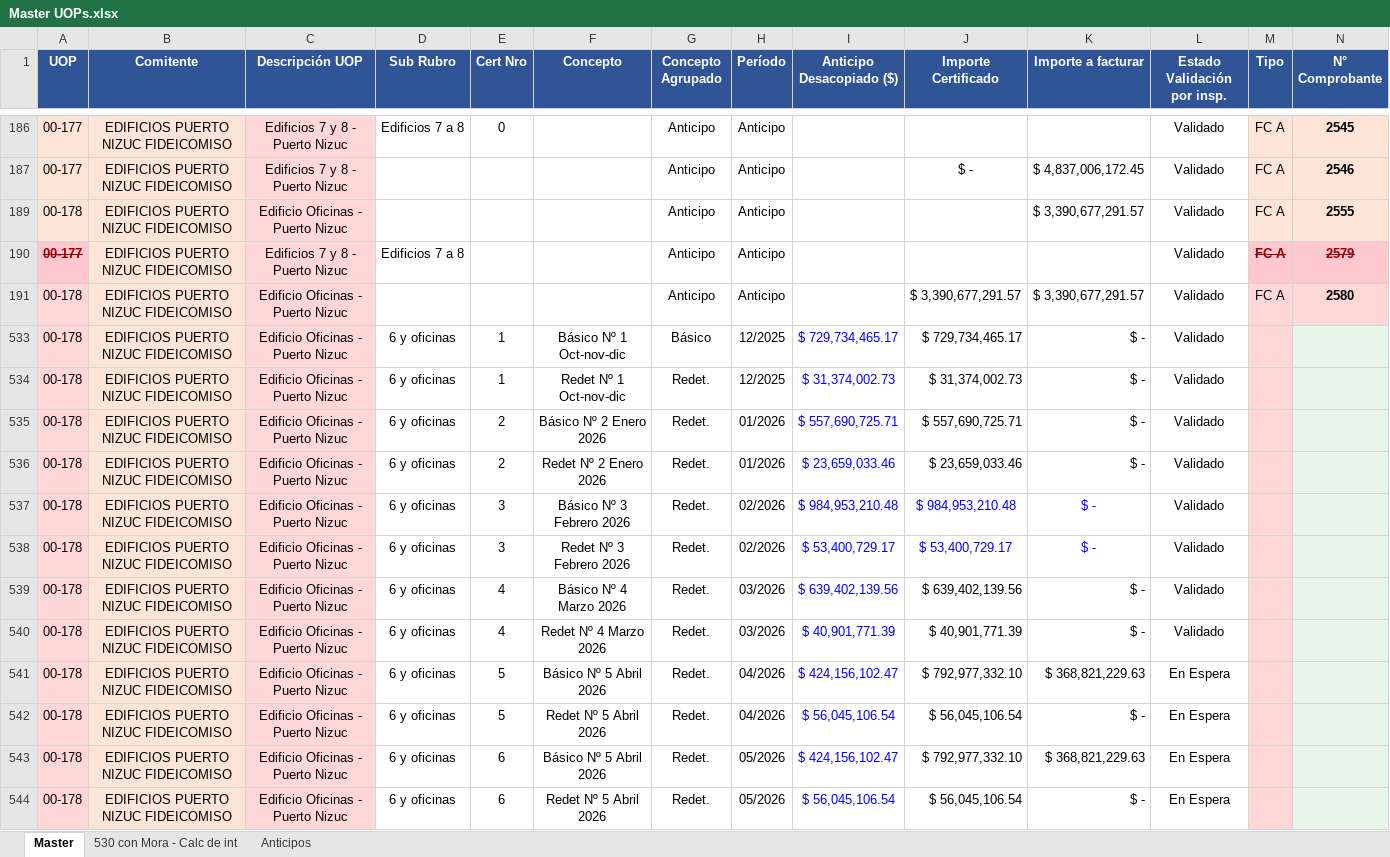
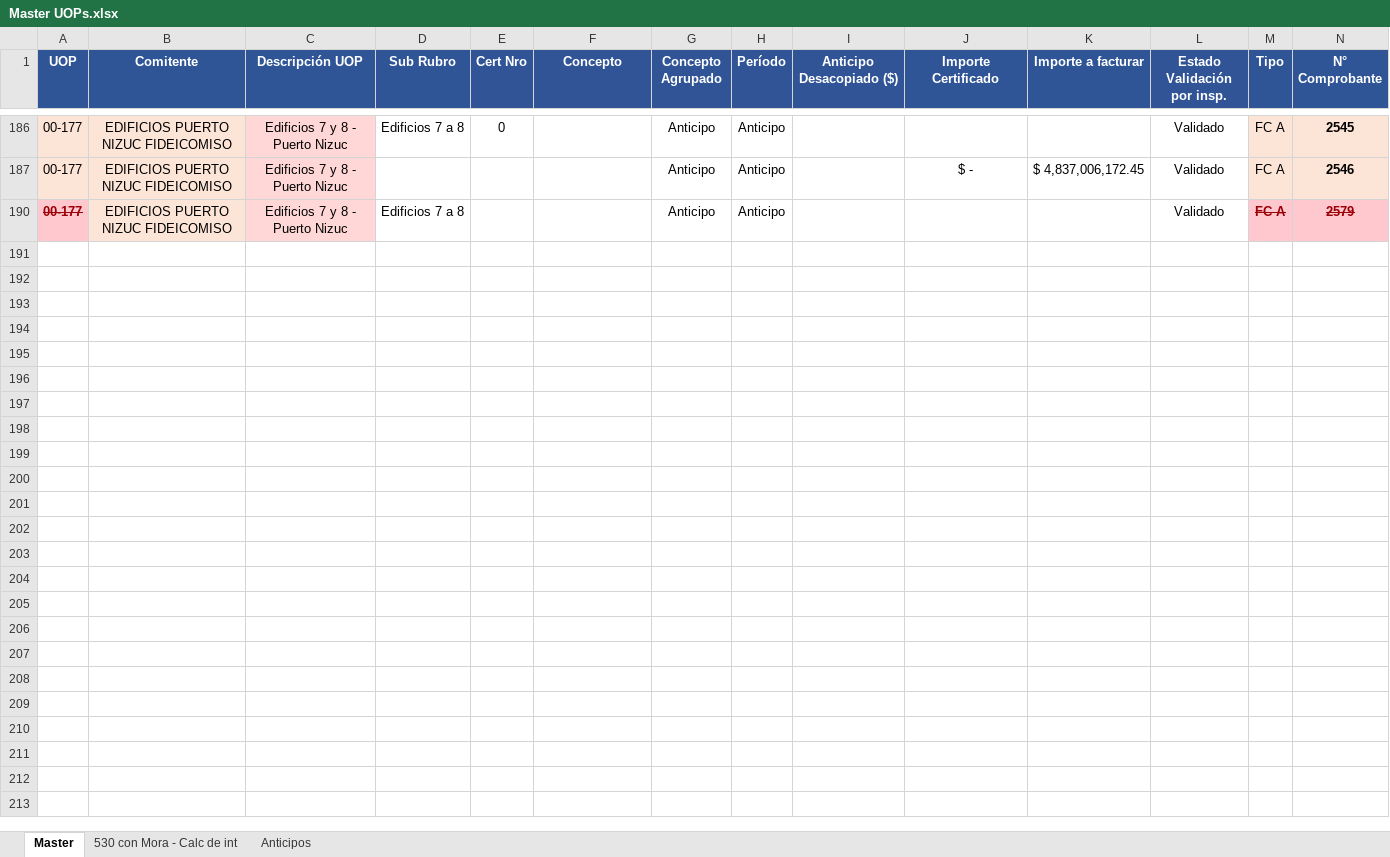
Before and after one commit to MperezIEBC/Tableros_IEBC, an Excel workbook: Master UOPs.xlsx, sheet Master, drawn as a sheet; only a part is shown, gaps mark what is left out; values as stored, in another font and other column widths than the file's, no borders; conditional formats not drawn; rows hold the shown columns only; the diff names each change by its address in the sheet, - before the commit and + after, or states it on an @@ line.

```diff
--- a/Master UOPs.xlsx (sheet Master)
+++ b/Master UOPs.xlsx (sheet Master)
@@ row 189 hidden: 00-178 | EDIFICIOS PUERTO NIZUC FIDEICOMISO | Edificio Oficinas - Puerto Nizuc |  |  |  | Anticipo | Anticipo |  |  | $ 3,390,677,291.57 | Validado | FC A | 2555 @@
@@ row 191 hidden: 00-178 | EDIFICIOS PUERTO NIZUC FIDEICOMISO | Edificio Oficinas - Puerto Nizuc |  |  |  | Anticipo | Anticipo |  | $ 3,390,677,291.57 | $ 3,390,677,291.57 | Validado | FC A | 2580 @@
@@ row 533 hidden: 00-178 | EDIFICIOS PUERTO NIZUC FIDEICOMISO | Edificio Oficinas - Puerto Nizuc | 6 y oficinas | 1 | Básico Nº 1 Oct-nov-dic | Básico | 12/2025 | $ 729,734,465.17 | $ 729,734,465.17 | $ - | Validado @@
@@ row 534 hidden: 00-178 | EDIFICIOS PUERTO NIZUC FIDEICOMISO | Edificio Oficinas - Puerto Nizuc | 6 y oficinas | 1 | Redet Nº 1 Oct-nov-dic | Redet. | 12/2025 | $ 31,374,002.73 | $ 31,374,002.73 | $ - | Validado @@
@@ row 535 hidden: 00-178 | EDIFICIOS PUERTO NIZUC FIDEICOMISO | Edificio Oficinas - Puerto Nizuc | 6 y oficinas | 2 | Básico Nº 2 Enero 2026 | Redet. | 01/2026 | $ 557,690,725.71 | $ 557,690,725.71 | $ - | Validado @@
@@ row 536 hidden: 00-178 | EDIFICIOS PUERTO NIZUC FIDEICOMISO | Edificio Oficinas - Puerto Nizuc | 6 y oficinas | 2 | Redet Nº 2 Enero 2026 | Redet. | 01/2026 | $ 23,659,033.46 | $ 23,659,033.46 | $ - | Validado @@
@@ row 537 hidden: 00-178 | EDIFICIOS PUERTO NIZUC FIDEICOMISO | Edificio Oficinas - Puerto Nizuc | 6 y oficinas | 3 | Básico Nº 3 Febrero 2026 | Redet. | 02/2026 | $ 984,953,210.48 | $ 984,953,210.48 | $ - | Validado @@
@@ row 538 hidden: 00-178 | EDIFICIOS PUERTO NIZUC FIDEICOMISO | Edificio Oficinas - Puerto Nizuc | 6 y oficinas | 3 | Redet Nº 3 Febrero 2026 | Redet. | 02/2026 | $ 53,400,729.17 | $ 53,400,729.17 | $ - | Validado @@
@@ row 539 hidden: 00-178 | EDIFICIOS PUERTO NIZUC FIDEICOMISO | Edificio Oficinas - Puerto Nizuc | 6 y oficinas | 4 | Básico Nº 4 Marzo 2026 | Redet. | 03/2026 | $ 639,402,139.56 | $ 639,402,139.56 | $ - | Validado @@
@@ row 540 hidden: 00-178 | EDIFICIOS PUERTO NIZUC FIDEICOMISO | Edificio Oficinas - Puerto Nizuc | 6 y oficinas | 4 | Redet Nº 4 Marzo 2026 | Redet. | 03/2026 | $ 40,901,771.39 | $ 40,901,771.39 | $ - | Validado @@
@@ row 541 hidden: 00-178 | EDIFICIOS PUERTO NIZUC FIDEICOMISO | Edificio Oficinas - Puerto Nizuc | 6 y oficinas | 5 | Básico Nº 5 Abril 2026 | Redet. | 04/2026 | $ 424,156,102.47 | $ 792,977,332.10 | $ 368,821,229.63 | En Espera @@
@@ row 542 hidden: 00-178 | EDIFICIOS PUERTO NIZUC FIDEICOMISO | Edificio Oficinas - Puerto Nizuc | 6 y oficinas | 5 | Redet Nº 5 Abril 2026 | Redet. | 04/2026 | $ 56,045,106.54 | $ 56,045,106.54 | $ - | En Espera @@
-row 543: 00-178 | EDIFICIOS PUERTO NIZUC FIDEICOMISO | Edificio Oficinas - Puerto Nizuc | 6 y oficinas | 6 | Básico Nº 5 Abril 2026 | Redet. | 05/2026 | $ 424,156,102.47 | $ 792,977,332.10 | $ 368,821,229.63 | En Espera
-row 544: 00-178 | EDIFICIOS PUERTO NIZUC FIDEICOMISO | Edificio Oficinas - Puerto Nizuc | 6 y oficinas | 6 | Redet Nº 5 Abril 2026 | Redet. | 05/2026 | $ 56,045,106.54 | $ 56,045,106.54 | $ - | En Espera
```
Also changed, not shown: sheet Anticipos, 1 other file.
